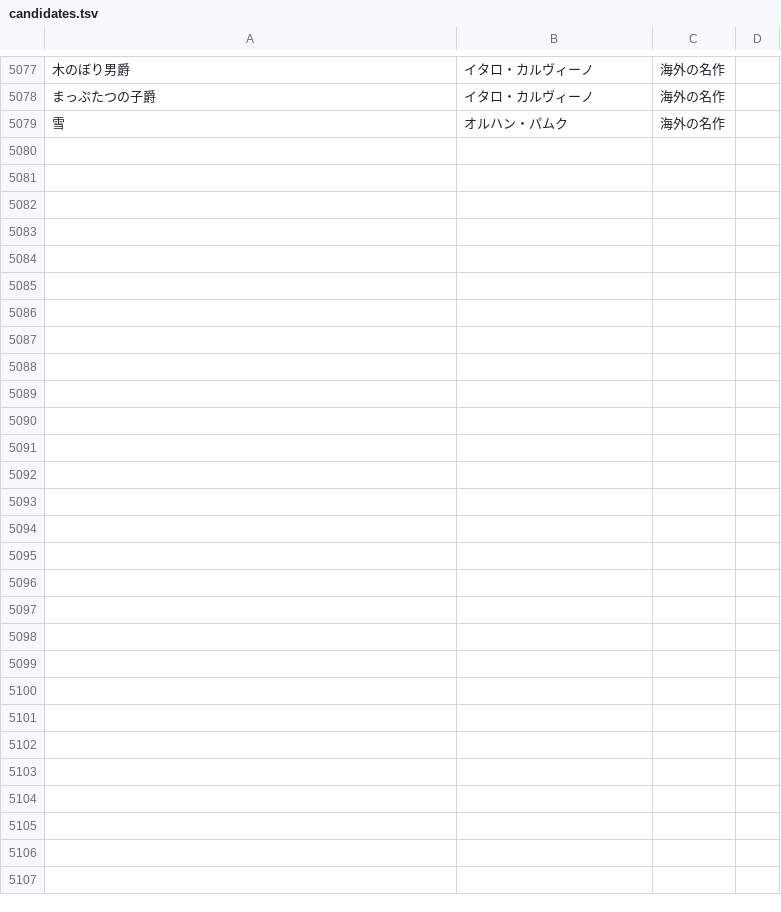
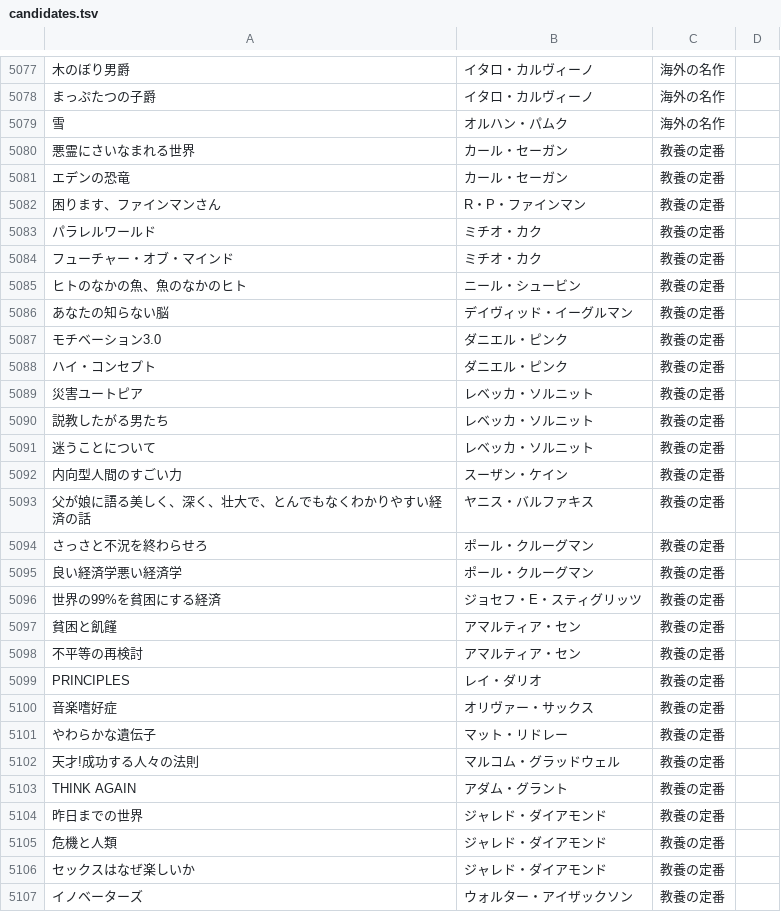
Before and after one commit to bxwcoder/naniyomu, a TSV file: data/catalog/candidates.tsv, drawn as a sheet; only a part is shown, gaps mark what is left out; the diff names each change by its address in the sheet, - before the commit and + after, or states it on an @@ line.

```diff
--- a/data/catalog/candidates.tsv
+++ b/data/catalog/candidates.tsv
+row 5080: 悪霊にさいなまれる世界 | カール・セーガン | 教養の定番
+row 5081: エデンの恐竜 | カール・セーガン | 教養の定番
+row 5082: 困ります、ファインマンさん | R・P・ファインマン | 教養の定番
+row 5083: パラレルワールド | ミチオ・カク | 教養の定番
+row 5084: フューチャー・オブ・マインド | ミチオ・カク | 教養の定番
+row 5085: ヒトのなかの魚、魚のなかのヒト | ニール・シュービン | 教養の定番
+row 5086: あなたの知らない脳 | デイヴィッド・イーグルマン | 教養の定番
+row 5087: モチベーション3.0 | ダニエル・ピンク | 教養の定番
+row 5088: ハイ・コンセプト | ダニエル・ピンク | 教養の定番
+row 5089: 災害ユートピア | レベッカ・ソルニット | 教養の定番
+row 5090: 説教したがる男たち | レベッカ・ソルニット | 教養の定番
+row 5091: 迷うことについて | レベッカ・ソルニット | 教養の定番
+row 5092: 内向型人間のすごい力 | スーザン・ケイン | 教養の定番
+row 5093: 父が娘に語る美しく、深く、壮大で、とんでもなくわかりやすい経済の話 | ヤニス・バルファキス | 教養の定番
+row 5094: さっさと不況を終わらせろ | ポール・クルーグマン | 教養の定番
+row 5095: 良い経済学悪い経済学 | ポール・クルーグマン | 教養の定番
+row 5096: 世界の99%を貧困にする経済 | ジョセフ・E・スティグリッツ | 教養の定番
+row 5097: 貧困と飢饉 | アマルティア・セン | 教養の定番
+row 5098: 不平等の再検討 | アマルティア・セン | 教養の定番
+row 5099: PRINCIPLES | レイ・ダリオ | 教養の定番
+row 5100: 音楽嗜好症 | オリヴァー・サックス | 教養の定番
+row 5101: やわらかな遺伝子 | マット・リドレー | 教養の定番
+row 5102: 天才!成功する人々の法則 | マルコム・グラッドウェル | 教養の定番
+row 5103: THINK AGAIN | アダム・グラント | 教養の定番
+row 5104: 昨日までの世界 | ジャレド・ダイアモンド | 教養の定番
+row 5105: 危機と人類 | ジャレド・ダイアモンド | 教養の定番
+row 5106: セックスはなぜ楽しいか | ジャレド・ダイアモンド | 教養の定番
+row 5107: イノベーターズ | ウォルター・アイザックソン | 教養の定番
```
